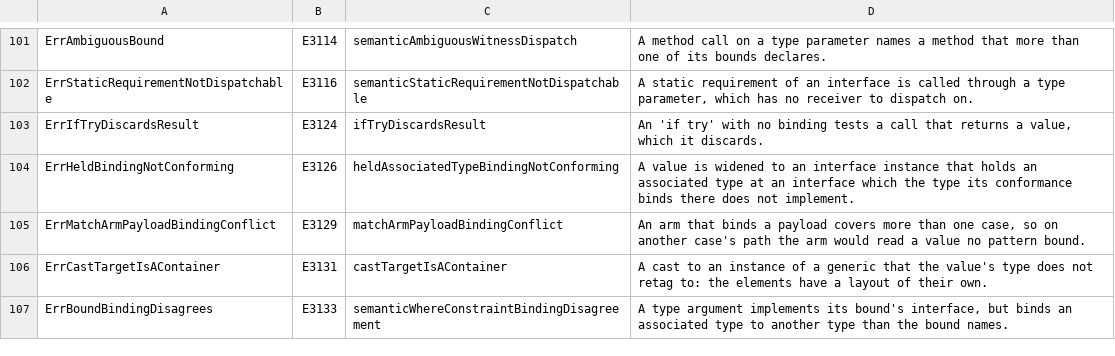
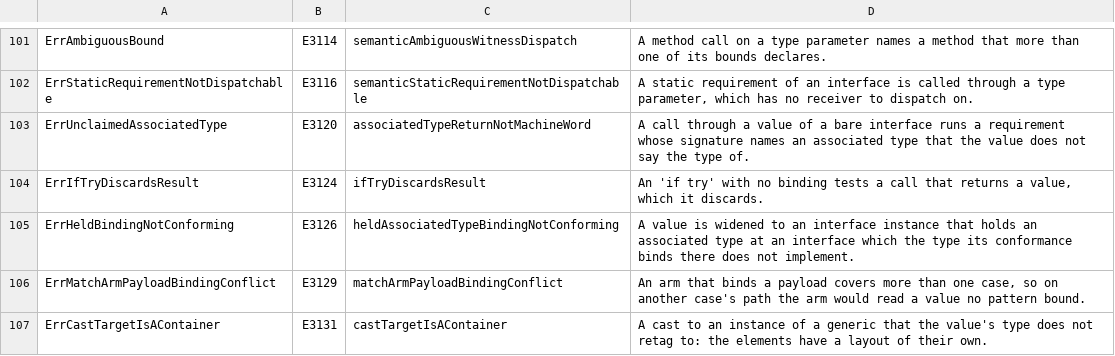
Before and after one commit to maxon-lang/maxon-rewrite-bootstrap, a TSV file: self/diag/codes.tsv, drawn as a sheet; only a part is shown, gaps mark what is left out; the shorter side is filled out with more unchanged rows.

```diff
--- a/self/diag/codes.tsv
+++ b/self/diag/codes.tsv
@@ -102,2 +102,3 @@ ErrAmbiguousBound	E3114	semanticAmbiguousWitnessDispatch	A method call on a type
 ErrStaticRequirementNotDispatchable	E3116	semanticStaticRequirementNotDispatchable	A static requirement of an interface is called through a type parameter, which has no receiver to dispatch on.
+ErrUnclaimedAssociatedType	E3120	associatedTypeReturnNotMachineWord	A call through a value of a bare interface runs a requirement whose signature names an associated type that the value does not say the type of.
 ErrIfTryDiscardsResult	E3124	ifTryDiscardsResult	An 'if try' with no binding tests a call that returns a value, which it discards.
```
Also changed, not shown: self/driver/skips.tsv, 11 other files.
